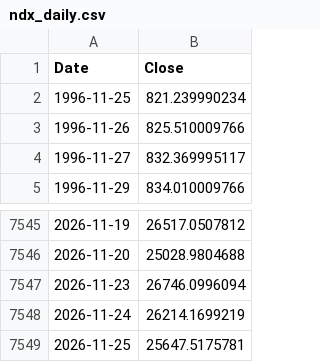
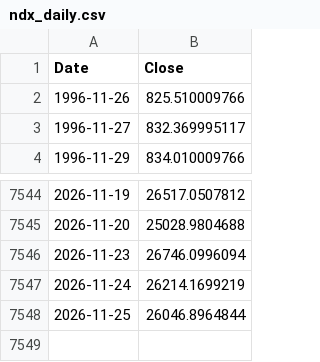
Before and after one commit to rkarim25/Strategy, a CSV file: ndx_daily.csv, drawn as a sheet; only a part is shown, gaps mark what is left out.

```diff
--- a/ndx_daily.csv
+++ b/ndx_daily.csv
@@ -1,3 +1,2 @@
 Date,Close
-1996-11-25,821.239990234
 1996-11-26,825.510009766
@@ -7548,2 +7547,2 @@ Date,Close
 2026-11-24,26214.1699219
-2026-11-25,25647.5175781
+2026-11-25,26046.8964844
```
Also changed, not shown: 3bal_daily.csv, gold_daily.csv, 16 other files.
